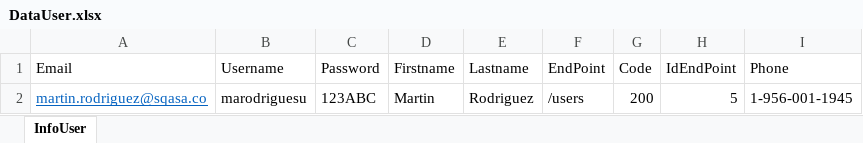
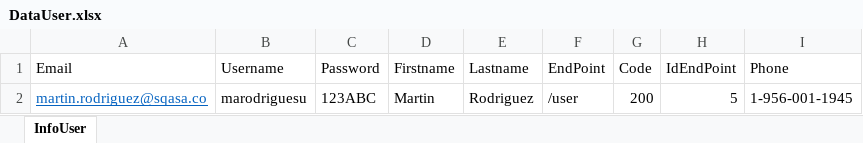
Before and after one commit to MartinRS26/Reto_FakeStoreApi_Semillero_Servicios, an Excel workbook: src/main/resources/Data/DataUser.xlsx, sheet InfoUser, drawn as a sheet; values as stored, in another font and other column widths than the file's, no borders; the diff names each change by its address in the sheet, - before the commit and + after, or states it on an @@ line.

```diff
--- a/src/main/resources/Data/DataUser.xlsx (sheet InfoUser)
+++ b/src/main/resources/Data/DataUser.xlsx (sheet InfoUser)
-F2 (EndPoint): /users
+F2 (EndPoint): /user
```
Also changed, not shown: 2 other files.
